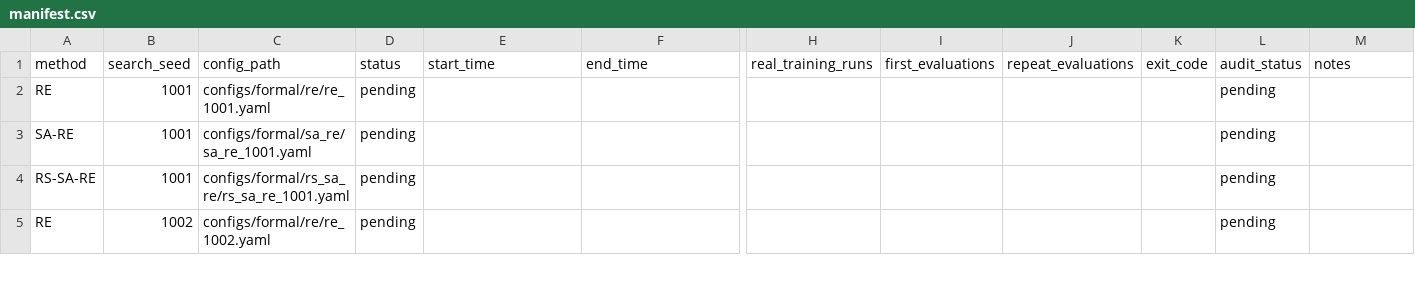
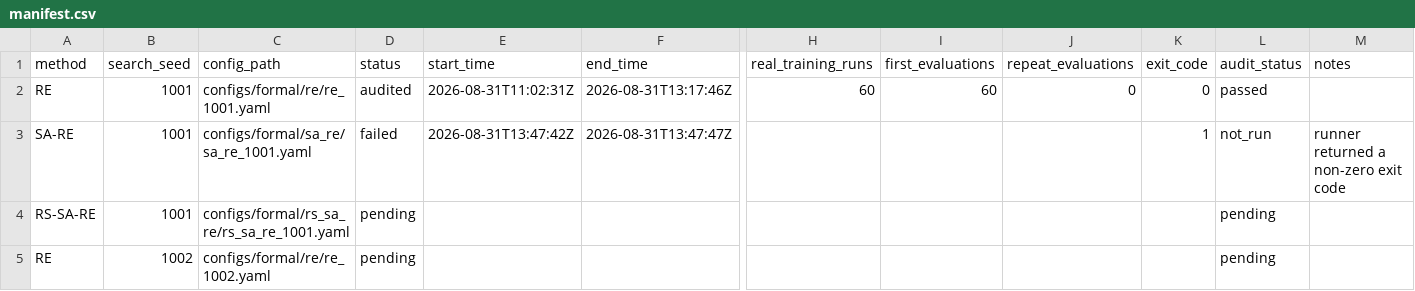
Before and after one commit to Pan-HD/Doc_Kyu_A1_RS_SA_RE, a CSV file: experiments/formal/manifest.csv, drawn as a sheet; only a part is shown, gaps mark what is left out; the diff names each change by its address in the sheet, - before the commit and + after, or states it on an @@ line.

Commit message:
Fix formal runner config and manifest lifecycle checks

```diff
--- a/experiments/formal/manifest.csv
+++ b/experiments/formal/manifest.csv
-D2 (status): pending
+D2 (status): audited
-E2 (start_time): (empty)
+E2 (start_time): 2026-08-31T11:02:31Z
-F2 (end_time): (empty)
+F2 (end_time): 2026-08-31T13:17:46Z
-H2 (real_training_runs): (empty)
+H2 (real_training_runs): 60
-I2 (first_evaluations): (empty)
+I2 (first_evaluations): 60
-J2 (repeat_evaluations): (empty)
+J2 (repeat_evaluations): 0
-K2 (exit_code): (empty)
+K2 (exit_code): 0
-L2 (audit_status): pending
+L2 (audit_status): passed
-D3 (status): pending
+D3 (status): failed
-E3 (start_time): (empty)
+E3 (start_time): 2026-08-31T13:47:42Z
-F3 (end_time): (empty)
+F3 (end_time): 2026-08-31T13:47:47Z
-K3 (exit_code): (empty)
+K3 (exit_code): 1
-L3 (audit_status): pending
+L3 (audit_status): not_run
-M3 (notes): (empty)
+M3 (notes): runner returned a non-zero exit code
```
Also changed, not shown: 11 other files.
